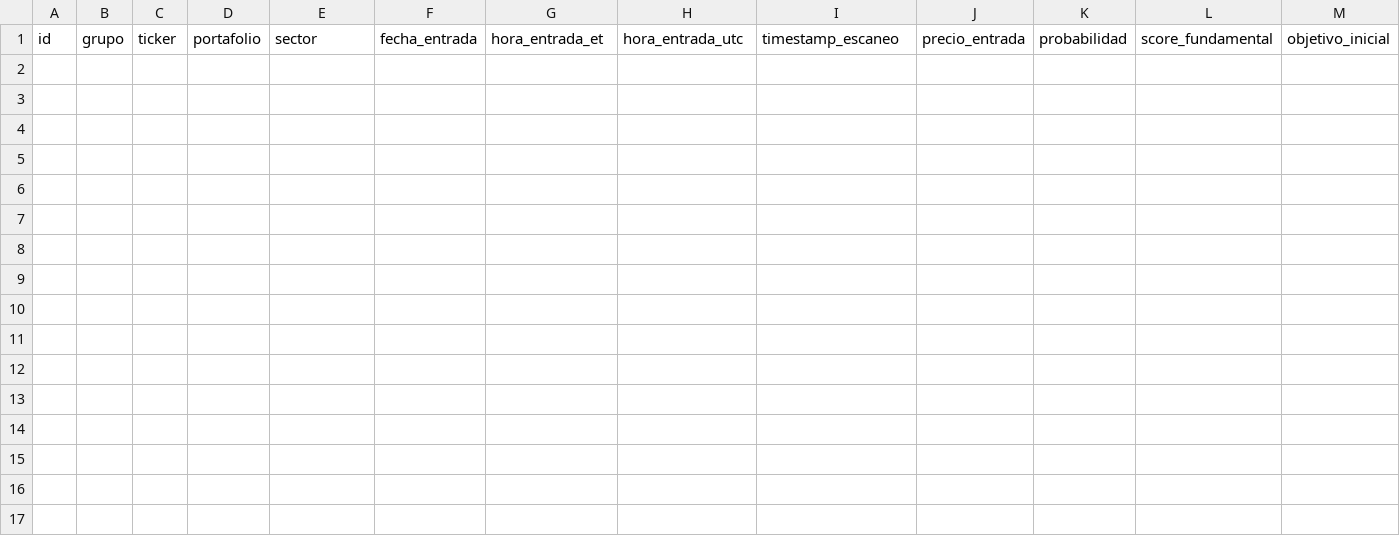
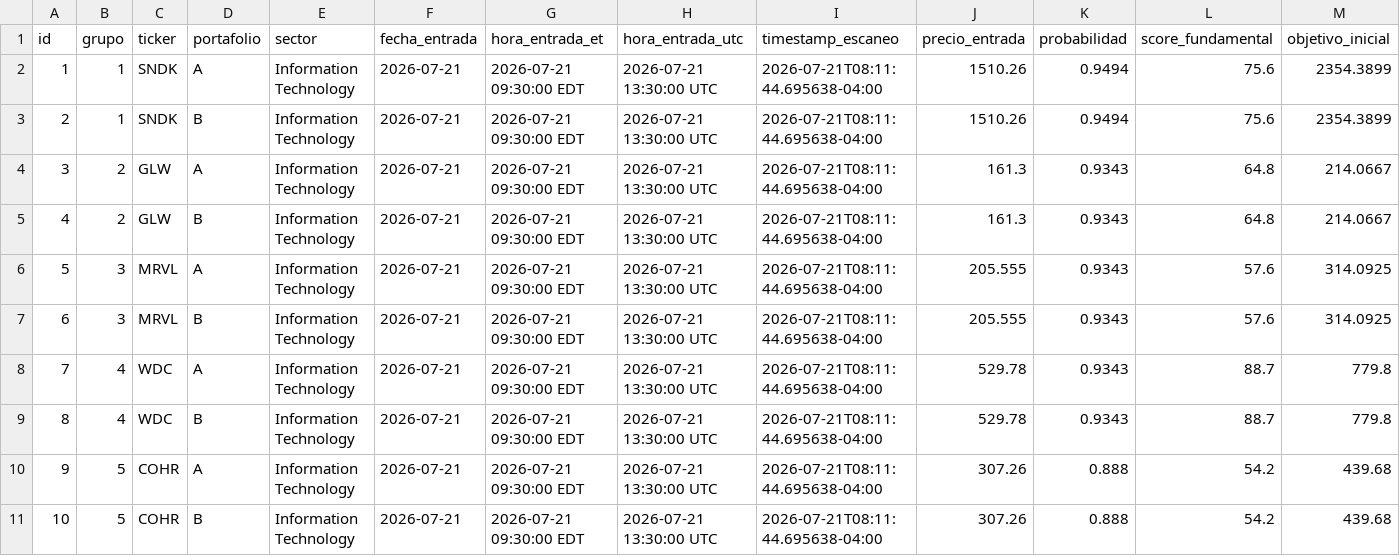
Before and after one commit to sebas1331/centinela-sp500, a CSV file: bitacora.csv, drawn as a sheet; only a part is shown; rows hold the shown columns only; the diff names each change by its address in the sheet, - before the commit and + after, or states it on an @@ line.

```diff
--- a/bitacora.csv
+++ b/bitacora.csv
+row 2: 1 | 1 | SNDK | A | Information Technology | 2026-07-21 | 2026-07-21 09:30:00 EDT | 2026-07-21 13:30:00 UTC | 2026-07-21T08:11:44.695638-04:00 | 1510.26 | 0.9494 | 75.6 | 2354.3899
+row 3: 2 | 1 | SNDK | B | Information Technology | 2026-07-21 | 2026-07-21 09:30:00 EDT | 2026-07-21 13:30:00 UTC | 2026-07-21T08:11:44.695638-04:00 | 1510.26 | 0.9494 | 75.6 | 2354.3899
+row 4: 3 | 2 | GLW | A | Information Technology | 2026-07-21 | 2026-07-21 09:30:00 EDT | 2026-07-21 13:30:00 UTC | 2026-07-21T08:11:44.695638-04:00 | 161.3 | 0.9343 | 64.8 | 214.0667
+row 5: 4 | 2 | GLW | B | Information Technology | 2026-07-21 | 2026-07-21 09:30:00 EDT | 2026-07-21 13:30:00 UTC | 2026-07-21T08:11:44.695638-04:00 | 161.3 | 0.9343 | 64.8 | 214.0667
+row 6: 5 | 3 | MRVL | A | Information Technology | 2026-07-21 | 2026-07-21 09:30:00 EDT | 2026-07-21 13:30:00 UTC | 2026-07-21T08:11:44.695638-04:00 | 205.555 | 0.9343 | 57.6 | 314.0925
+row 7: 6 | 3 | MRVL | B | Information Technology | 2026-07-21 | 2026-07-21 09:30:00 EDT | 2026-07-21 13:30:00 UTC | 2026-07-21T08:11:44.695638-04:00 | 205.555 | 0.9343 | 57.6 | 314.0925
+row 8: 7 | 4 | WDC | A | Information Technology | 2026-07-21 | 2026-07-21 09:30:00 EDT | 2026-07-21 13:30:00 UTC | 2026-07-21T08:11:44.695638-04:00 | 529.78 | 0.9343 | 88.7 | 779.8
+row 9: 8 | 4 | WDC | B | Information Technology | 2026-07-21 | 2026-07-21 09:30:00 EDT | 2026-07-21 13:30:00 UTC | 2026-07-21T08:11:44.695638-04:00 | 529.78 | 0.9343 | 88.7 | 779.8
+row 10: 9 | 5 | COHR | A | Information Technology | 2026-07-21 | 2026-07-21 09:30:00 EDT | 2026-07-21 13:30:00 UTC | 2026-07-21T08:11:44.695638-04:00 | 307.26 | 0.888 | 54.2 | 439.68
+row 11: 10 | 5 | COHR | B | Information Technology | 2026-07-21 | 2026-07-21 09:30:00 EDT | 2026-07-21 13:30:00 UTC | 2026-07-21T08:11:44.695638-04:00 | 307.26 | 0.888 | 54.2 | 439.68
```
Also changed, not shown: 4 other files.
